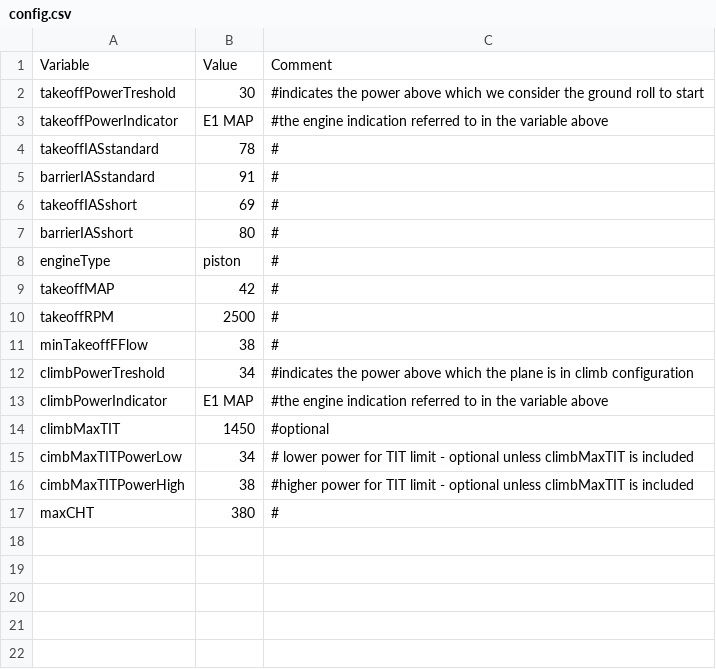
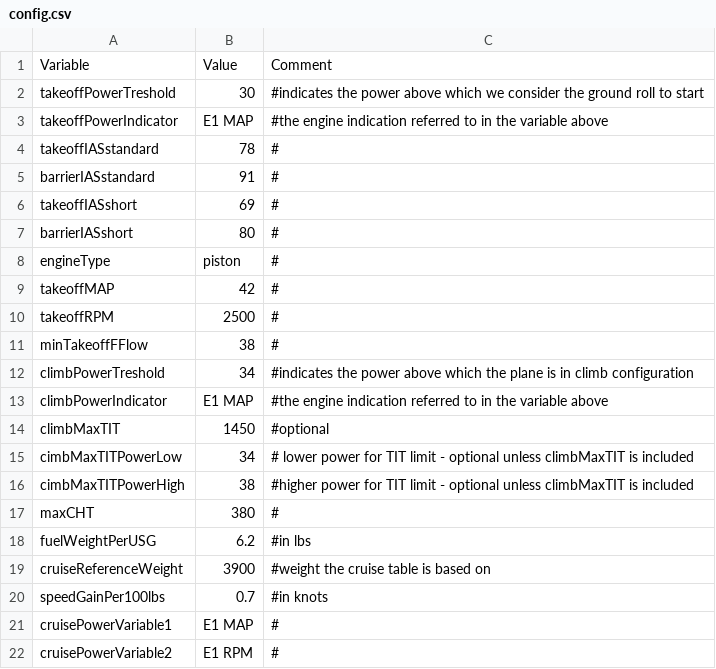
Before and after one commit to denopa/AVPerfAnalyser, a CSV file: models/Piper PA-46-350P/config.csv, drawn as a sheet; the diff names each change by its address in the sheet, - before the commit and + after, or states it on an @@ line.

Commit message:
added cruise book

```diff
--- a/models/Piper PA-46-350P/config.csv
+++ b/models/Piper PA-46-350P/config.csv
+row 18: fuelWeightPerUSG | 6.2 | #in lbs
+row 19: cruiseReferenceWeight | 3900 | #weight the cruise table is based on
+row 20: speedGainPer100lbs | 0.7 | #in knots
+row 21: cruisePowerVariable1 | E1 MAP | #
+row 22: cruisePowerVariable2 | E1 RPM | #
```
Also changed, not shown: 2 other files.
